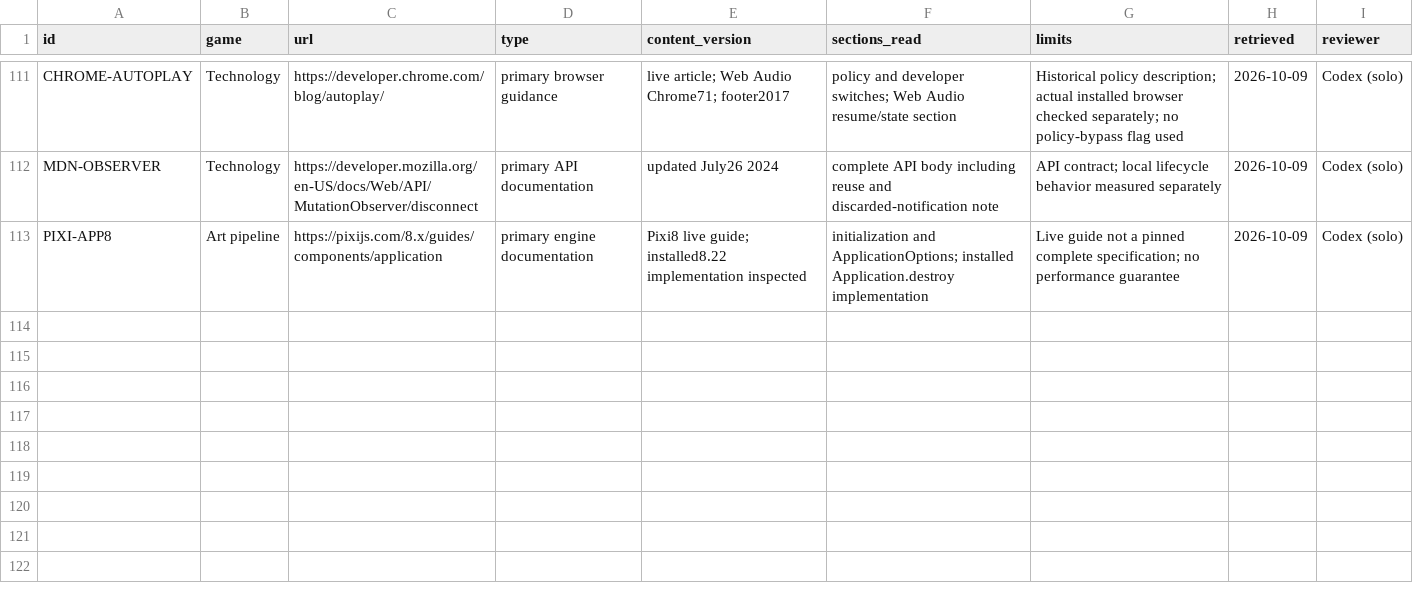
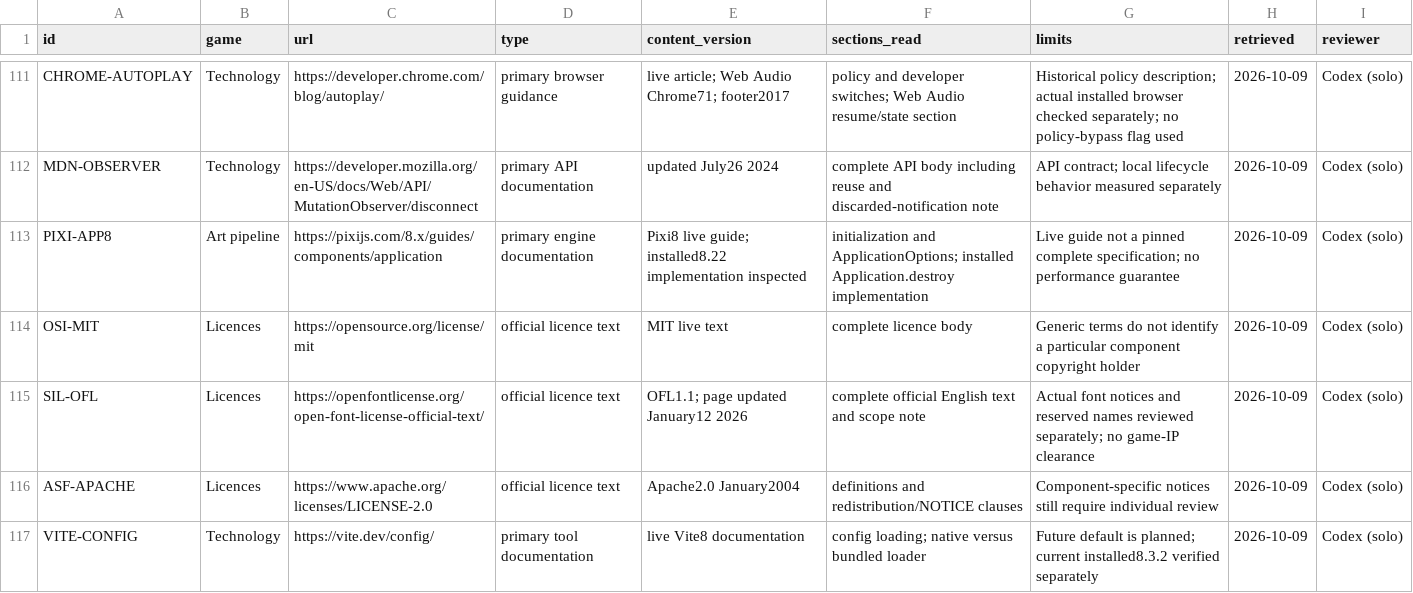
Before and after one commit to jenteverpaelen/dungeongame, a CSV file: docs/research/v2/SOURCES.csv, drawn as a sheet; only a part is shown, gaps mark what is left out.

Commit message:
build: distribute reproducible reviewed dependency notices

```diff
--- a/docs/research/v2/SOURCES.csv
+++ b/docs/research/v2/SOURCES.csv
@@ -113 +113,5 @@
 "PIXI-APP8","Art pipeline","https://pixijs.com/8.x/guides/components/application","primary engine documentation","Pixi8 live guide; installed8.22 implementation inspected","initialization and ApplicationOptions; installed Application.destroy implementation","Live guide not a pinned complete specification; no performance guarantee","2026-10-09","Codex (solo)"
+"OSI-MIT","Licences","https://opensource.org/license/mit","official licence text","MIT live text","complete licence body","Generic terms do not identify a particular component copyright holder","2026-10-09","Codex (solo)"
+"SIL-OFL","Licences","https://openfontlicense.org/open-font-license-official-text/","official licence text","OFL1.1; page updated January12 2026","complete official English text and scope note","Actual font notices and reserved names reviewed separately; no game-IP clearance","2026-10-09","Codex (solo)"
+"ASF-APACHE","Licences","https://www.apache.org/licenses/LICENSE-2.0","official licence text","Apache2.0 January2004","definitions and redistribution/NOTICE clauses","Component-specific notices still require individual review","2026-10-09","Codex (solo)"
+"VITE-CONFIG","Technology","https://vite.dev/config/","primary tool documentation","live Vite8 documentation","config loading; native versus bundled loader","Future default is planned; current installed8.3.2 verified separately","2026-10-09","Codex (solo)"
```
Also changed, not shown: docs/research/v2/CLAIMS.csv, 20 other files.
